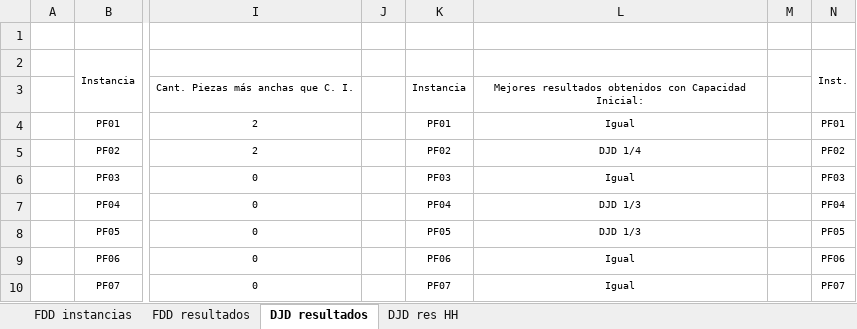
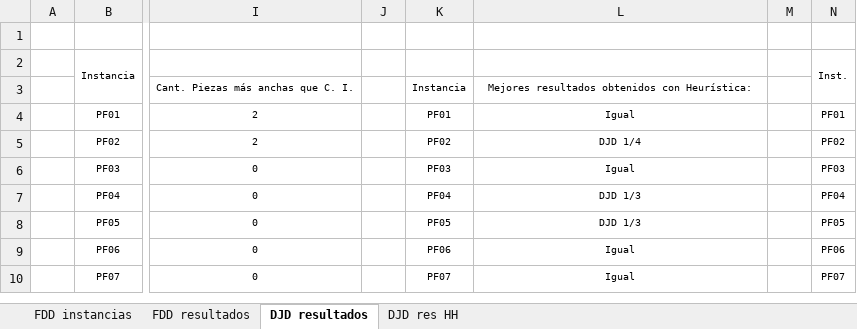
Before and after one commit to darsalta/final_fundamentos, an Excel workbook: doc/cuadros y figuras.xlsx, sheet DJD resultados, drawn as a sheet; only a part is shown, gaps mark what is left out; values as stored, in another font and other column widths than the file's, no borders; the diff names each change by its address in the sheet, - before the commit and + after, or states it on an @@ line.

Commit message:
Actualización de documento, ajuste pag web para mostrar contenedores en 2 columnas, ajuste en el almacenamiento de resultados en programa hiperheuristicas

```diff
--- a/doc/cuadros y figuras.xlsx (sheet DJD resultados)
+++ b/doc/cuadros y figuras.xlsx (sheet DJD resultados)
-L3: …obtenidos con Capacidad Inicial:
+L3: …obtenidos con Heurística:
```
Also changed, not shown: sheet DJD res HH, 23 other files.
